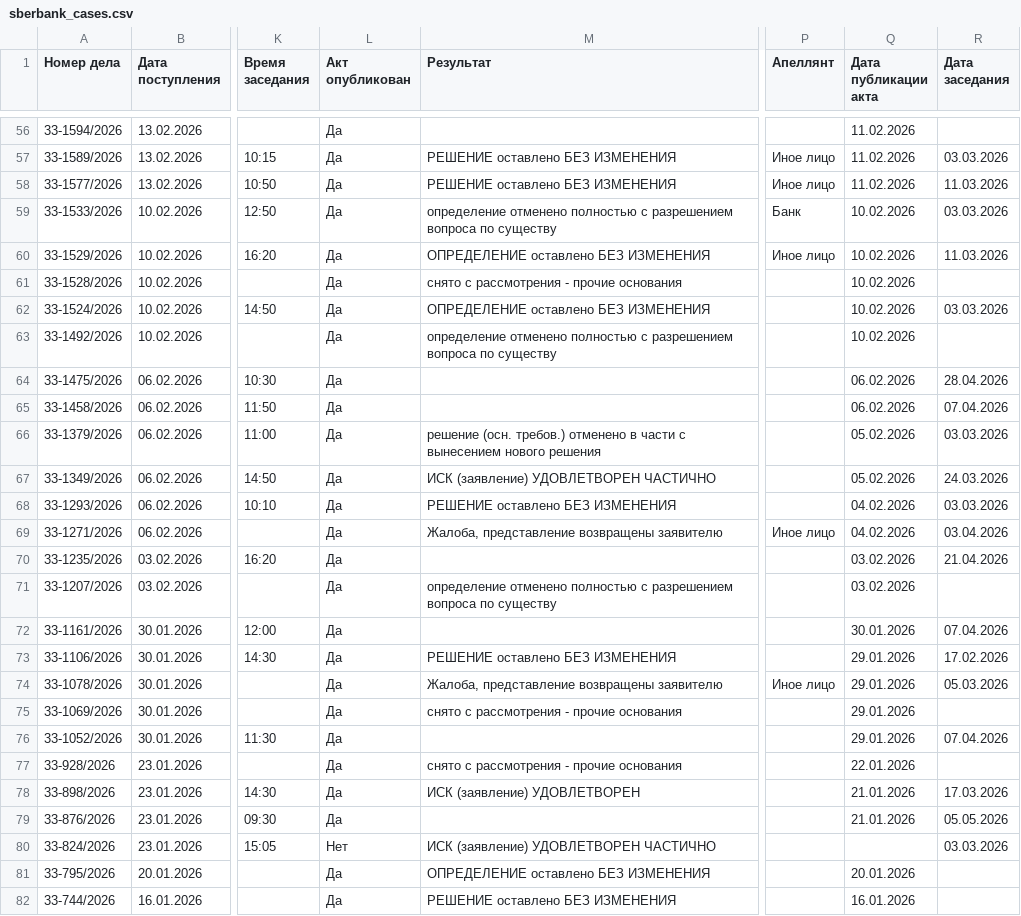
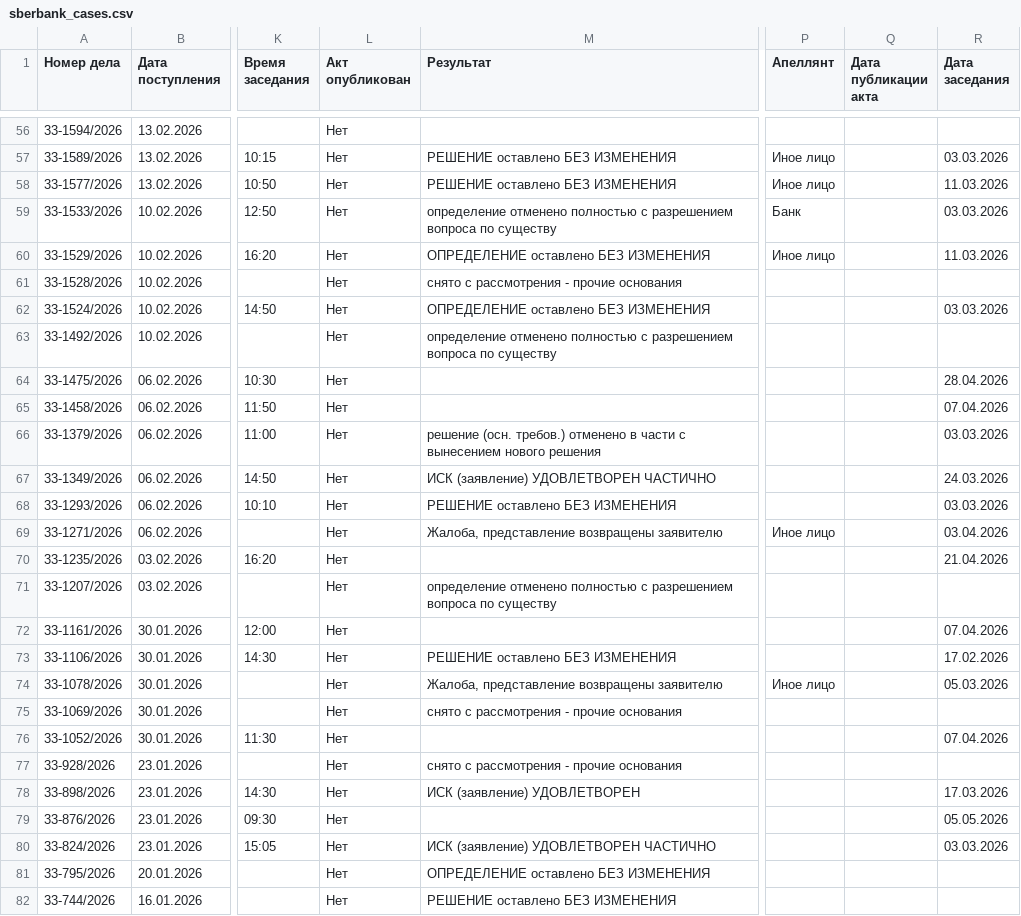
Before and after one commit to SelivanovAS/dashboard, a CSV file: data/sberbank_cases.csv, drawn as a sheet; only a part is shown, gaps mark what is left out; the diff covers the shown part only; the diff names each change by its address in the sheet, - before the commit and + after, or states it on an @@ line.

```diff
--- a/data/sberbank_cases.csv
+++ b/data/sberbank_cases.csv
-L56:L79 (Акт опубликован): Да
+L56:L79 (Акт опубликован): Нет
-Q56:Q58 (Дата публикации акта): 11.02.2026
+Q56:Q58 (Дата публикации акта): (empty)
-Q59:Q63 (Дата публикации акта): 10.02.2026
+Q59:Q63 (Дата публикации акта): (empty)
-Q64:Q65 (Дата публикации акта): 06.02.2026
+Q64:Q65 (Дата публикации акта): (empty)
-Q66:Q67 (Дата публикации акта): 05.02.2026
+Q66:Q67 (Дата публикации акта): (empty)
-Q68:Q69 (Дата публикации акта): 04.02.2026
+Q68:Q69 (Дата публикации акта): (empty)
-Q70:Q71 (Дата публикации акта): 03.02.2026
+Q70:Q71 (Дата публикации акта): (empty)
-Q72 (Дата публикации акта): 30.01.2026
+Q72 (Дата публикации акта): (empty)
-Q73:Q76 (Дата публикации акта): 29.01.2026
+Q73:Q76 (Дата публикации акта): (empty)
-Q77 (Дата публикации акта): 22.01.2026
+Q77 (Дата публикации акта): (empty)
-Q78:Q79 (Дата публикации акта): 21.01.2026
+Q78:Q79 (Дата публикации акта): (empty)
-L81:L82 (Акт опубликован): Да
+L81:L82 (Акт опубликован): Нет
-Q81 (Дата публикации акта): 20.01.2026
+Q81 (Дата публикации акта): (empty)
-Q82 (Дата публикации акта): 16.01.2026
+Q82 (Дата публикации акта): (empty)
```
Also changed, not shown: 134 edited cells elsewhere in this file, 2 other files.
